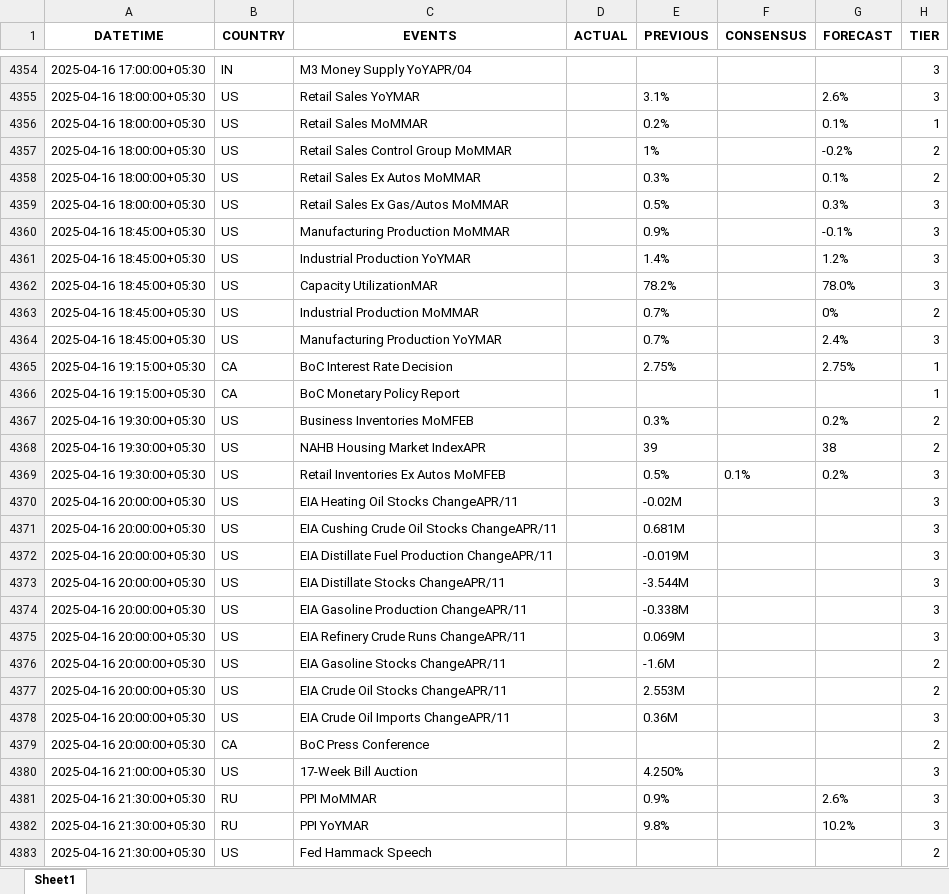
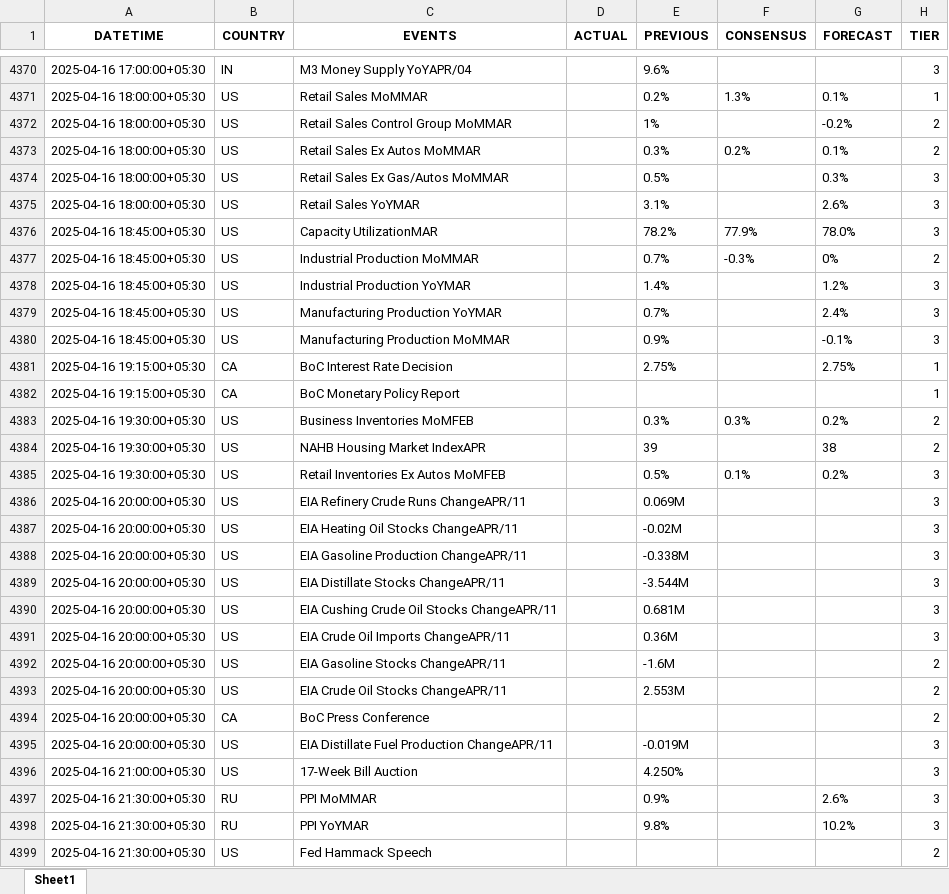
Before and after one commit to krishangguptafibonacciresearch/DistributionProject, an Excel workbook: Input_data/IST_All Countries_trad_eco_cal_2025-01-01_to_2025-04-23.xlsx, sheet Sheet1, drawn as a sheet; only a part is shown, gaps mark what is left out; values as stored, in another font and other column widths than the file's, no borders; removed rows and columns are numbered as before the commit, all else as after; the diff covers the shown part only; the diff names each change by its address in the sheet, - before the commit and + after, or states it on an @@ line.

```diff
--- a/Input_data/IST_All Countries_trad_eco_cal_2025-01-01_to_2025-04-23.xlsx (sheet Sheet1)
+++ b/Input_data/IST_All Countries_trad_eco_cal_2025-01-01_to_2025-04-23.xlsx (sheet Sheet1)
-E4370 (PREVIOUS): (empty)
+E4370 (PREVIOUS): 9.6%
-F4371 (CONSENSUS): (empty)
+F4371 (CONSENSUS): 1.3%
-F4373 (CONSENSUS): (empty)
+F4373 (CONSENSUS): 0.2%
@@ row 4355 moved to row 4375: 2025-04-16 18:00:00+05:30 @@
-C4376 (EVENTS): Manufacturing Production MoMMAR
+C4376 (EVENTS): Capacity UtilizationMAR
-E4376 (PREVIOUS): 0.9%
+E4376 (PREVIOUS): 78.2%
-F4376 (CONSENSUS): (empty)
+F4376 (CONSENSUS): 77.9%
-G4376 (FORECAST): -0.1%
+G4376 (FORECAST): 78.0%
+row 4377: 2025-04-16 18:45:00+05:30 | US | Industrial Production MoMMAR |  | 0.7% | -0.3% | 0% | 2
-row 4362: 2025-04-16 18:45:00+05:30 | US | Capacity UtilizationMAR |  | 78.2% |  | 78.0% | 3
-row 4363: 2025-04-16 18:45:00+05:30 | US | Industrial Production MoMMAR |  | 0.7% |  | 0% | 2
+row 4380: 2025-04-16 18:45:00+05:30 | US | Manufacturing Production MoMMAR |  | 0.9% |  | -0.1% | 3
-F4383 (CONSENSUS): (empty)
+F4383 (CONSENSUS): 0.3%
@@ row 4375 moved to row 4386: 2025-04-16 20:00:00+05:30 @@
@@ row 4373 moved to row 4389: 2025-04-16 20:00:00+05:30 @@
@@ row 4371 moved to row 4390: 2025-04-16 20:00:00+05:30 @@
@@ row 4378 moved to row 4391: 2025-04-16 20:00:00+05:30 @@
@@ row 4372 moved to row 4395: 2025-04-16 20:00:00+05:30 @@
```
Also changed, not shown: 51 added rows, 23 removed rows, 1253 moved rows and 78 edited cells elsewhere in this sheet, Input_data/IST_US_trad_eco_cal_2025-01-01_to_2025-04-23.xlsx, 2 other files.
